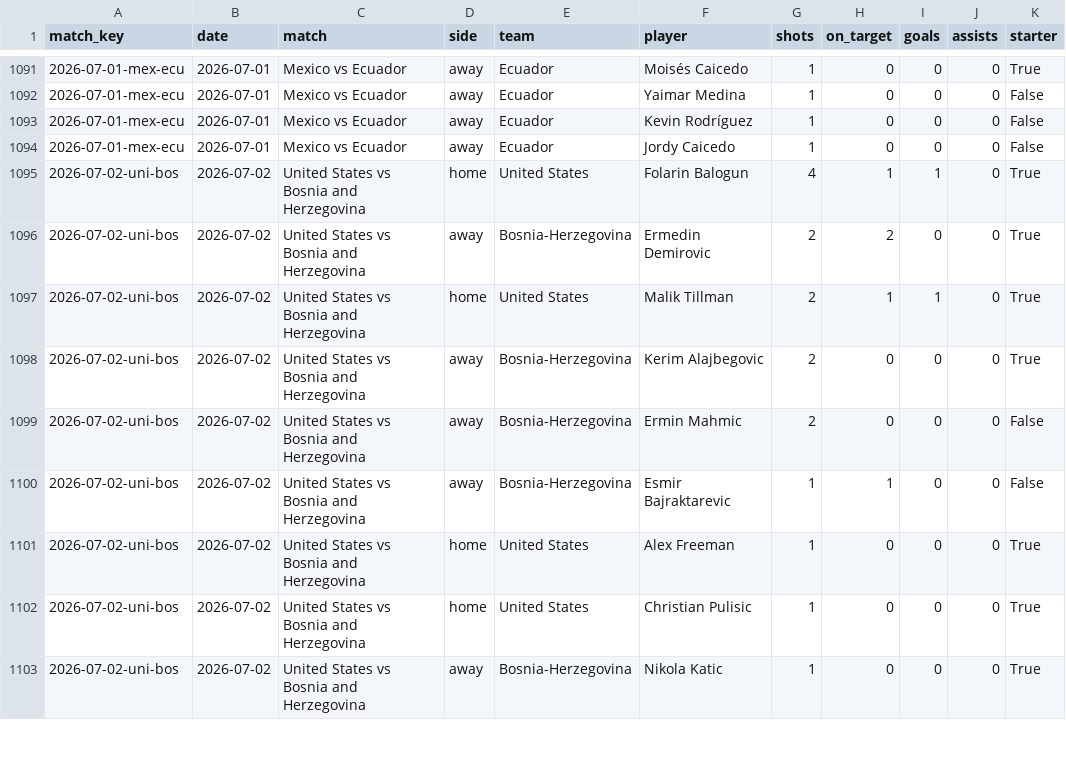
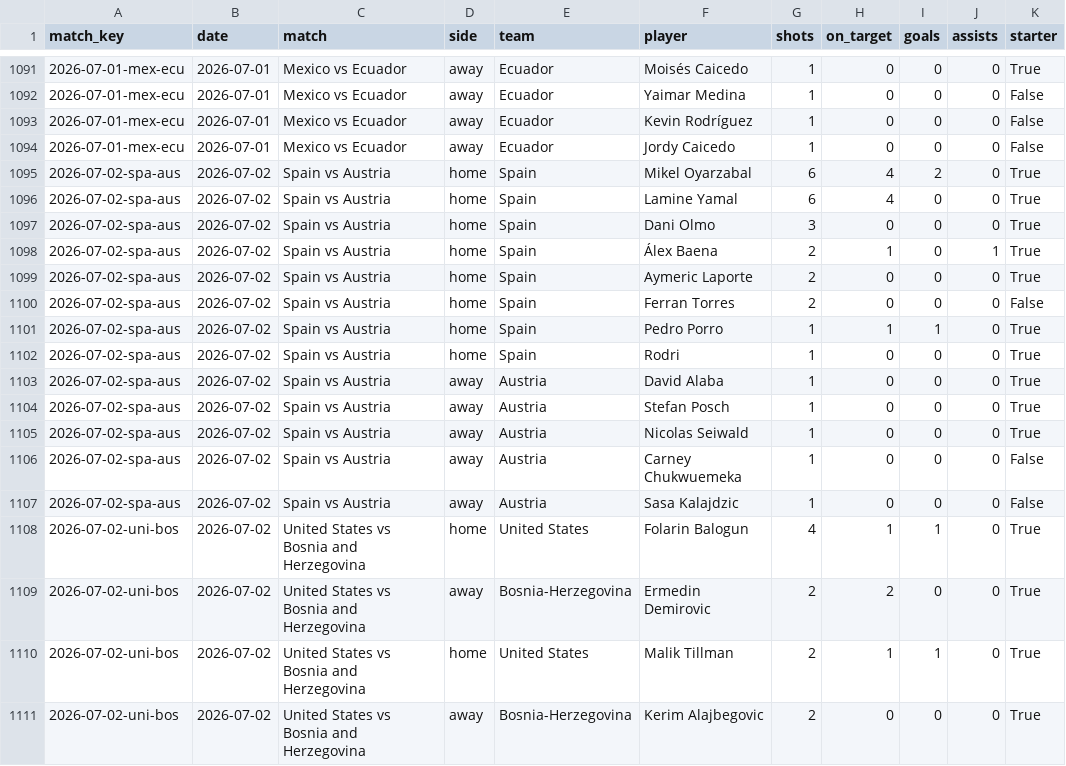
Before and after one commit to DiegoLarrieta/WorldCupPredictions, a CSV file: data/csv/derived/player_match_shots.csv, drawn as a sheet; only a part is shown, gaps mark what is left out; the shorter side is filled out with more unchanged rows.

```diff
--- a/data/csv/derived/player_match_shots.csv
+++ b/data/csv/derived/player_match_shots.csv
@@ -1094,2 +1094,15 @@ match_key,date,match,side,team,player,shots,on_target,goals,assists,starter
 2026-07-01-mex-ecu,2026-07-01,Mexico vs Ecuador,away,Ecuador,Jordy Caicedo,1,0,0,0,False
+2026-07-02-spa-aus,2026-07-02,Spain vs Austria,home,Spain,Mikel Oyarzabal,6,4,2,0,True
+2026-07-02-spa-aus,2026-07-02,Spain vs Austria,home,Spain,Lamine Yamal,6,4,0,0,True
+2026-07-02-spa-aus,2026-07-02,Spain vs Austria,home,Spain,Dani Olmo,3,0,0,0,True
+2026-07-02-spa-aus,2026-07-02,Spain vs Austria,home,Spain,Álex Baena,2,1,0,1,True
+2026-07-02-spa-aus,2026-07-02,Spain vs Austria,home,Spain,Aymeric Laporte,2,0,0,0,True
+2026-07-02-spa-aus,2026-07-02,Spain vs Austria,home,Spain,Ferran Torres,2,0,0,0,False
+2026-07-02-spa-aus,2026-07-02,Spain vs Austria,home,Spain,Pedro Porro,1,1,1,0,True
+2026-07-02-spa-aus,2026-07-02,Spain vs Austria,home,Spain,Rodri,1,0,0,0,True
+2026-07-02-spa-aus,2026-07-02,Spain vs Austria,away,Austria,David Alaba,1,0,0,0,True
+2026-07-02-spa-aus,2026-07-02,Spain vs Austria,away,Austria,Stefan Posch,1,0,0,0,True
+2026-07-02-spa-aus,2026-07-02,Spain vs Austria,away,Austria,Nicolas Seiwald,1,0,0,0,True
+2026-07-02-spa-aus,2026-07-02,Spain vs Austria,away,Austria,Carney Chukwuemeka,1,0,0,0,False
+2026-07-02-spa-aus,2026-07-02,Spain vs Austria,away,Austria,Sasa Kalajdzic,1,0,0,0,False
 2026-07-02-uni-bos,2026-07-02,United States vs Bosnia and Herzegovina,home,United States,Folarin Balogun,4,1,1,0,True
```
Also changed, not shown: data/csv/derived/player_shot_rates.csv, 27 other files.
